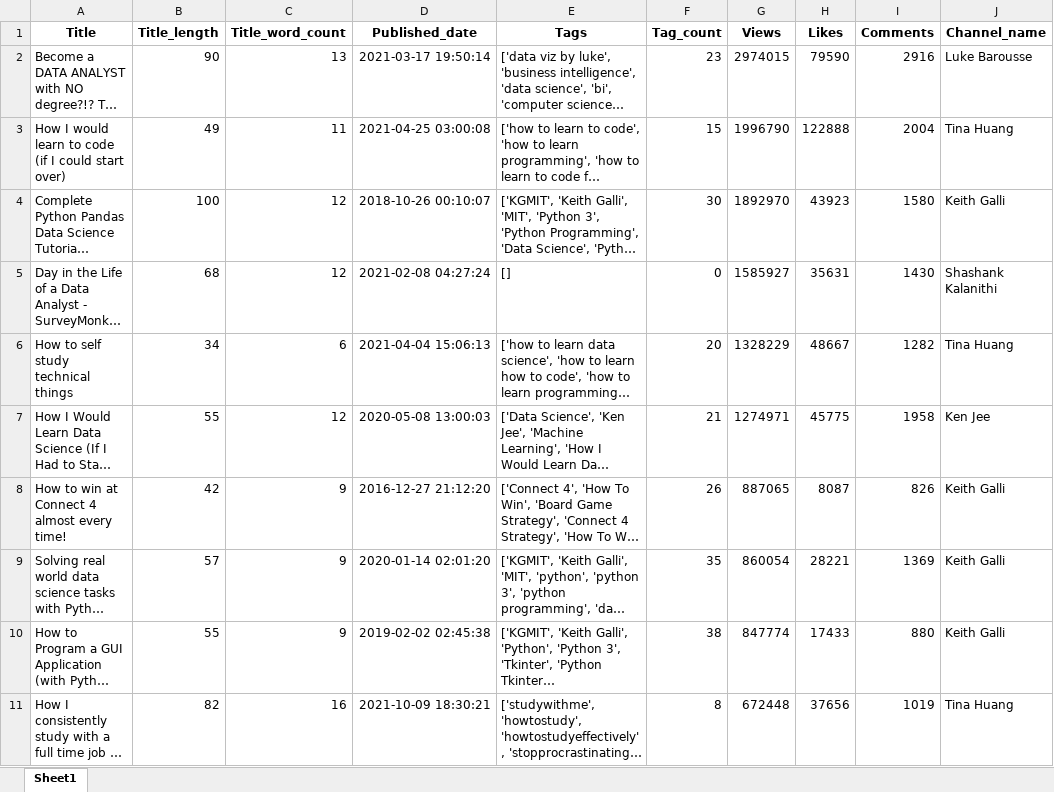
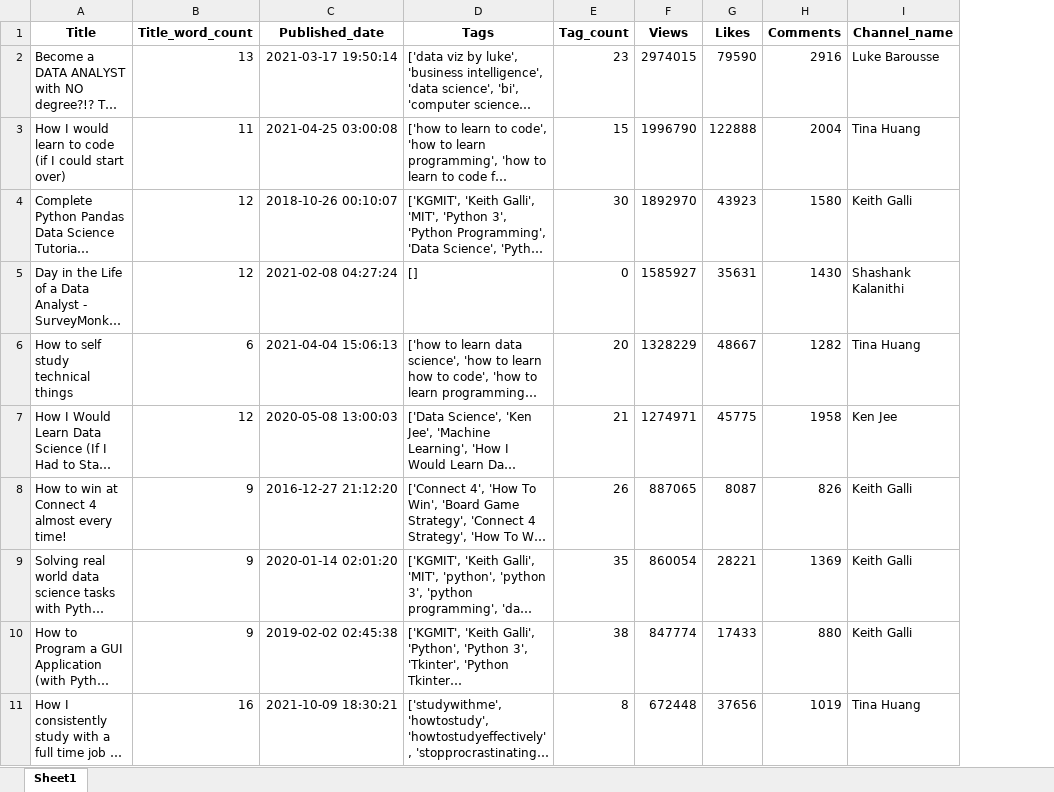
Before and after one commit to FilipeTheAnalyst/Youtube-API, an Excel workbook: video_details.xlsx, sheet Sheet1, drawn as a sheet; only a part is shown; long unchanged cells end in …; values as stored, in another font and other column widths than the file's, no borders; the diff names each change by its address in the sheet, - before the commit and + after, or states it on an @@ line.

```diff
--- a/video_details.xlsx (sheet Sheet1)
+++ b/video_details.xlsx (sheet Sheet1)
-column B (Title_length), rows 2-11: 90 | 49 | 100 | 68 | 34 | 55 | 42 | 57 | 55 | 82
```
Also changed, not shown: 2 other files.
